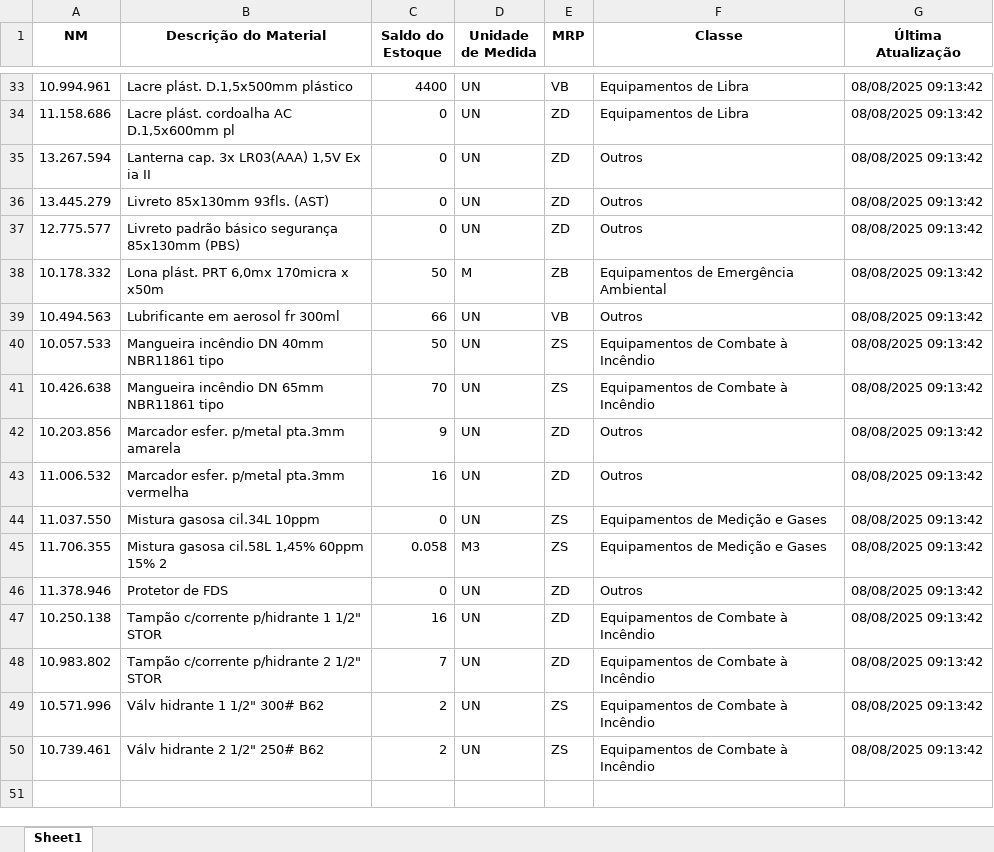
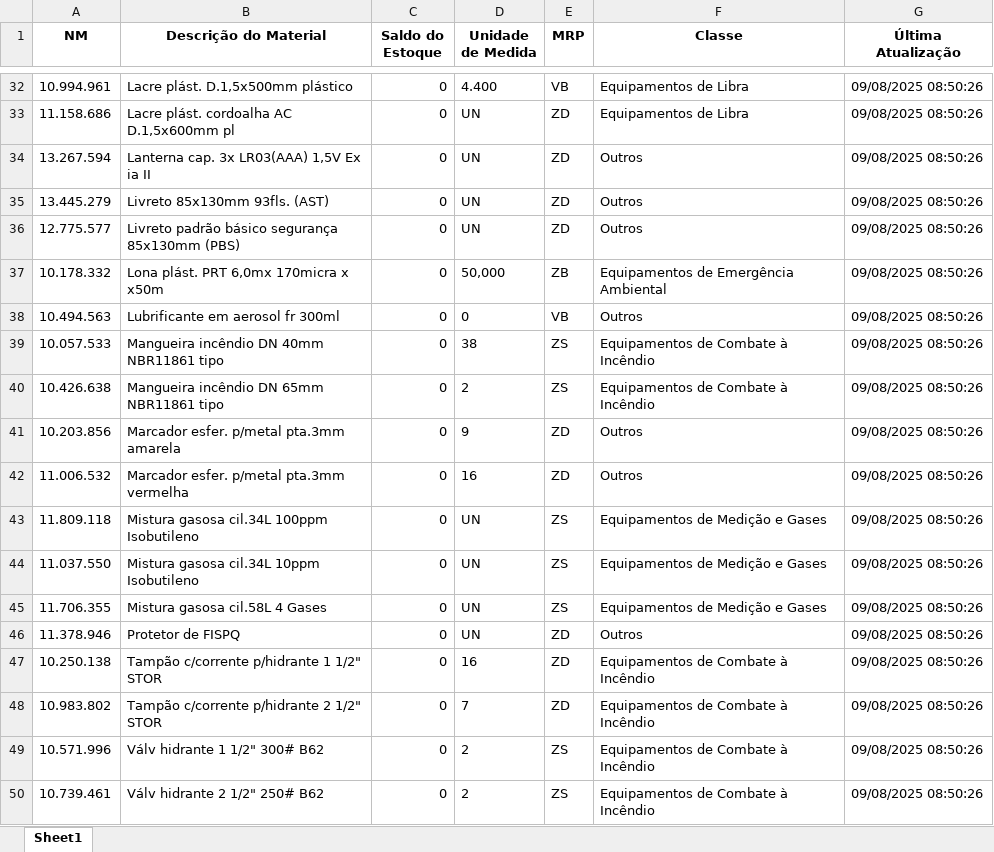
Before and after one commit to afonsoverardi/dashboard-estoque, an Excel workbook: Controle de Materiais Estoque.xlsx, sheet Sheet1, drawn as a sheet; only a part is shown, gaps mark what is left out; values as stored, in another font and other column widths than the file's, no borders; addresses are those after the commit; the diff covers the shown part only; the diff names each change by its address in the sheet, - before the commit and + after, or states it on an @@ line.

Commit message:
Update Controle de Materiais Estoque.xlsx

```diff
--- a/Controle de Materiais Estoque.xlsx (sheet Sheet1)
+++ b/Controle de Materiais Estoque.xlsx (sheet Sheet1)
-C32 (Saldo do Estoque): 4400
+C32 (Saldo do Estoque): 0
-D32 (Unidade de Medida): UN
+D32 (Unidade de Medida): 4.400
-G32:G42 (Última Atualização): 08/08/2025 09:13:42
+G32:G42 (Última Atualização): 09/08/2025 08:50:26
-C37 (Saldo do Estoque): 50
+C37 (Saldo do Estoque): 0
-D37 (Unidade de Medida): M
+D37 (Unidade de Medida): 50,000
-C38 (Saldo do Estoque): 66
+C38 (Saldo do Estoque): 0
-D38 (Unidade de Medida): UN
+D38 (Unidade de Medida): 0
-C39 (Saldo do Estoque): 50
+C39 (Saldo do Estoque): 0
-D39 (Unidade de Medida): UN
+D39 (Unidade de Medida): 38
-C40 (Saldo do Estoque): 70
+C40 (Saldo do Estoque): 0
-D40 (Unidade de Medida): UN
+D40 (Unidade de Medida): 2
-C41 (Saldo do Estoque): 9
+C41 (Saldo do Estoque): 0
-D41 (Unidade de Medida): UN
+D41 (Unidade de Medida): 9
-C42 (Saldo do Estoque): 16
+C42 (Saldo do Estoque): 0
-D42 (Unidade de Medida): UN
+D42 (Unidade de Medida): 16
+row 43: 11.809.118 | Mistura gasosa cil.34L 100ppm Isobutileno | 0 | UN | ZS | Equipamentos de Medição e Gases | 09/08/2025 08:50:26
-B44 (Descrição do Material): Mistura gasosa cil.34L 10ppm
+B44 (Descrição do Material): Mistura gasosa cil.34L 10ppm Isobutileno
-G44:G50 (Última Atualização): 08/08/2025 09:13:42
+G44:G50 (Última Atualização): 09/08/2025 08:50:26
-B45 (Descrição do Material): Mistura gasosa cil.58L 1,45% 60ppm 15% 2
+B45 (Descrição do Material): Mistura gasosa cil.58L 4 Gases
-C45 (Saldo do Estoque): 0.058
+C45 (Saldo do Estoque): 0
-D45 (Unidade de Medida): M3
+D45 (Unidade de Medida): UN
-B46 (Descrição do Material): Protetor de FDS
+B46 (Descrição do Material): Protetor de FISPQ
-C47 (Saldo do Estoque): 16
+C47 (Saldo do Estoque): 0
-D47 (Unidade de Medida): UN
+D47 (Unidade de Medida): 16
-C48 (Saldo do Estoque): 7
+C48 (Saldo do Estoque): 0
-D48 (Unidade de Medida): UN
+D48 (Unidade de Medida): 7
-C49:C50 (Saldo do Estoque): 2
+C49:C50 (Saldo do Estoque): 0
-D49:D50 (Unidade de Medida): UN
+D49:D50 (Unidade de Medida): 2
```
Also changed, not shown: 6 added rows, 7 removed rows and 65 edited cells elsewhere in this sheet.
